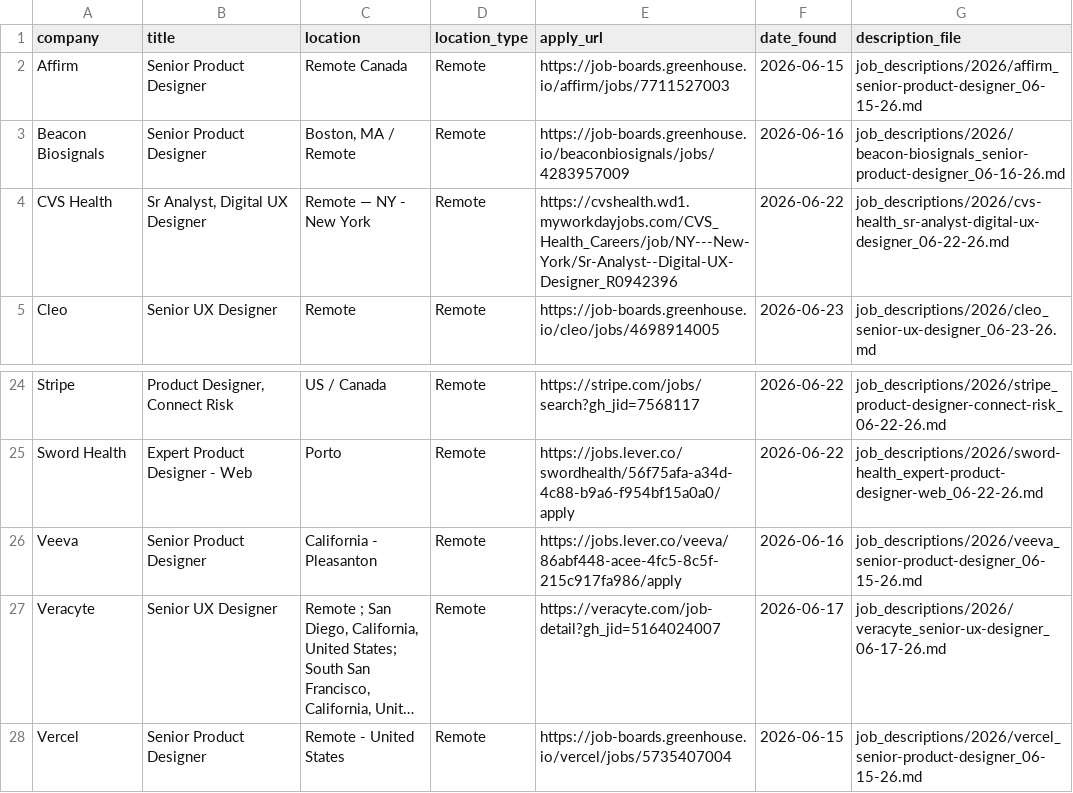
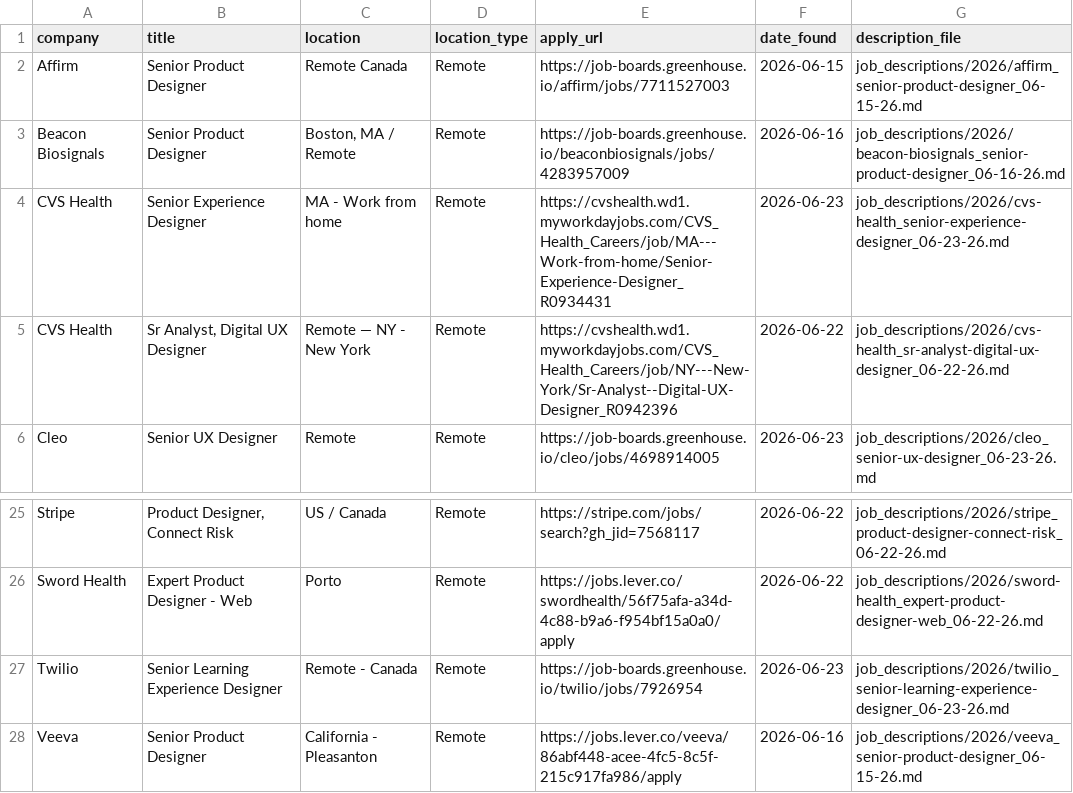
Before and after one commit to Artzalife/job-search-agent, a CSV file: jobs.csv, drawn as a sheet; only a part is shown, gaps mark what is left out; the shorter side is filled out with more unchanged rows; long unchanged cells end in …; the diff names each change by its address in the sheet, - before the commit and + after, or states it on an @@ line.

```diff
--- a/jobs.csv
+++ b/jobs.csv
+row 4: CVS Health | Senior Experience Designer | MA - Work from home | Remote | https://cvshealth.wd1.myworkdayjobs.com/CVS_Health_Careers/job/MA---Work-from-home/Senior-Experience-Designer_R0934431 | 2026-06-23 | job_descriptions/2026/cvs-health_senior-experience-designer_06-23-26.md
+row 27: Twilio | Senior Learning Experience Designer | Remote - Canada | Remote | https://job-boards.greenhouse.io/twilio/jobs/7926954 | 2026-06-23 | job_descriptions/2026/twilio_senior-learning-experience-designer_06-23-26.md
```
Also changed, not shown: 3 other files.
